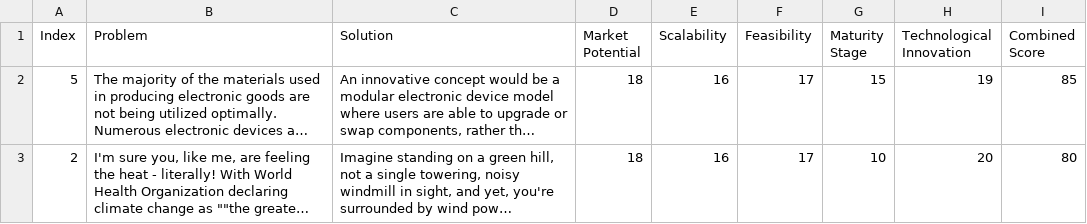
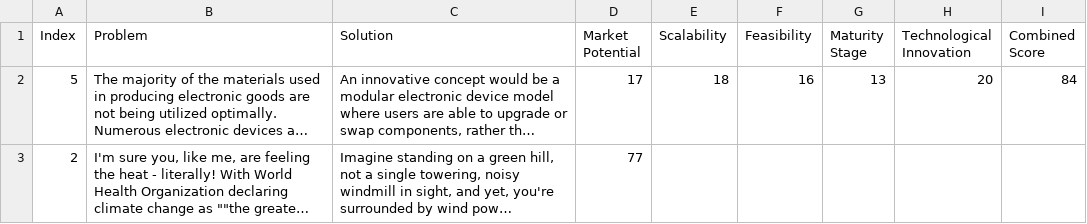
Before and after one commit to Rocksen1683/EcoPulse, a CSV file: data/baseline_results.csv, drawn as a sheet; only a part is shown; long unchanged cells end in …; the diff covers the shown part only; the diff names each change by its address in the sheet, - before the commit and + after, or states it on an @@ line.

Commit message:
function to calculate combined scored based on weights

```diff
--- a/data/baseline_results.csv
+++ b/data/baseline_results.csv
-D2 (Market Potential): 18
+D2 (Market Potential): 17
-E2 (Scalability): 16
+E2 (Scalability): 18
-F2 (Feasibility): 17
+F2 (Feasibility): 16
-G2 (Maturity Stage): 15
+G2 (Maturity Stage): 13
-H2 (Technological Innovation): 19
+H2 (Technological Innovation): 20
-I2 (Combined Score): 85
+I2 (Combined Score): 84
-D3 (Market Potential): 18
+D3 (Market Potential): 77
-E3 (Scalability): 16
+E3 (Scalability): (empty)
-F3 (Feasibility): 17
+F3 (Feasibility): (empty)
-G3 (Maturity Stage): 10
+G3 (Maturity Stage): (empty)
-H3 (Technological Innovation): 20
+H3 (Technological Innovation): (empty)
-I3 (Combined Score): 80
+I3 (Combined Score): (empty)
```
Also changed, not shown: 1 added row, 1 removed row and 8 edited cells elsewhere in this file, 1 other file.
